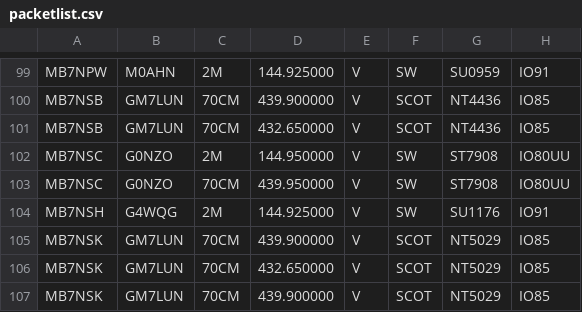
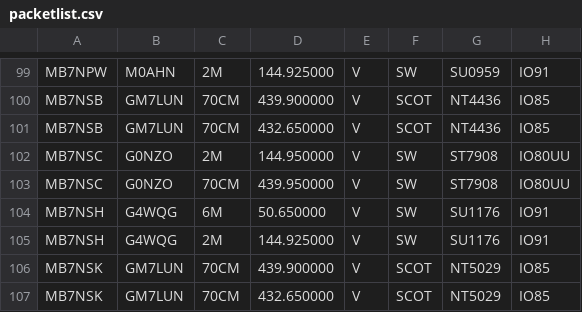
Before and after one commit to doismellburning/etcc-csv-scrape, a CSV file: packetlist.csv, drawn as a sheet; only a part is shown, gaps mark what is left out; the shorter side is filled out with more unchanged rows; the diff names each change by its address in the sheet, - before the commit and + after, or states it on an @@ line.

```diff
--- a/packetlist.csv
+++ b/packetlist.csv
+row 104: MB7NSH | G4WQG | 6M | 50.650000 | V | SW | SU1176 | IO91
```
Also changed, not shown: 1 other file.
